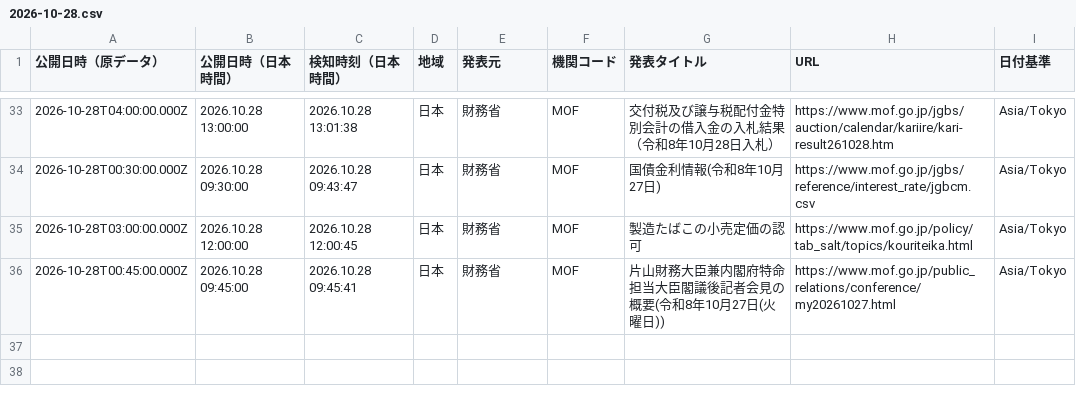
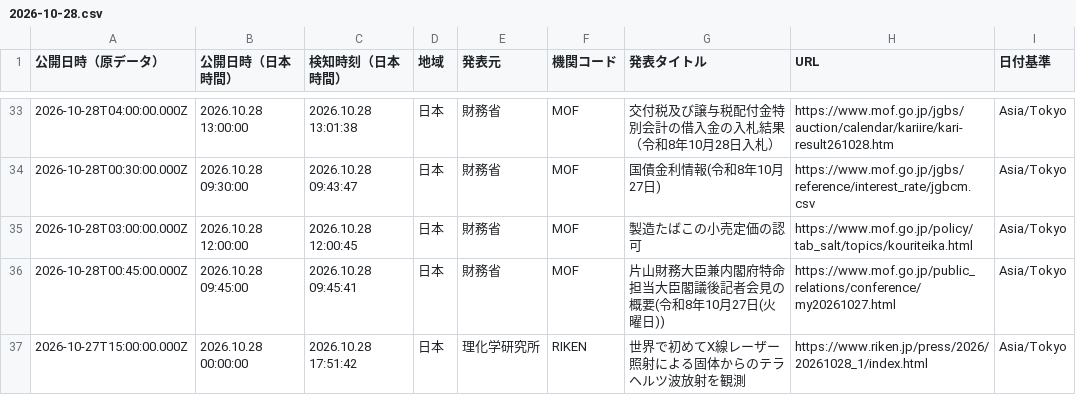
Before and after one commit to NewMill-cmd/kankocho-news-archive, a CSV file: data/jp/2026-10-28.csv, drawn as a sheet; only a part is shown, gaps mark what is left out; the diff names each change by its address in the sheet, - before the commit and + after, or states it on an @@ line.

Commit message:
Archive jp news 2026-10-28

```diff
--- a/data/jp/2026-10-28.csv
+++ b/data/jp/2026-10-28.csv
+row 37: 2026-10-27T15:00:00.000Z | 2026.10.28 00:00:00 | 2026.10.28 17:51:42 | 日本 | 理化学研究所 | RIKEN | 世界で初めてX線レーザー照射による固体からのテラヘルツ波放射を観測 | https://www.riken.jp/press/2026/20261028_1/index.html | Asia/Tokyo
```
